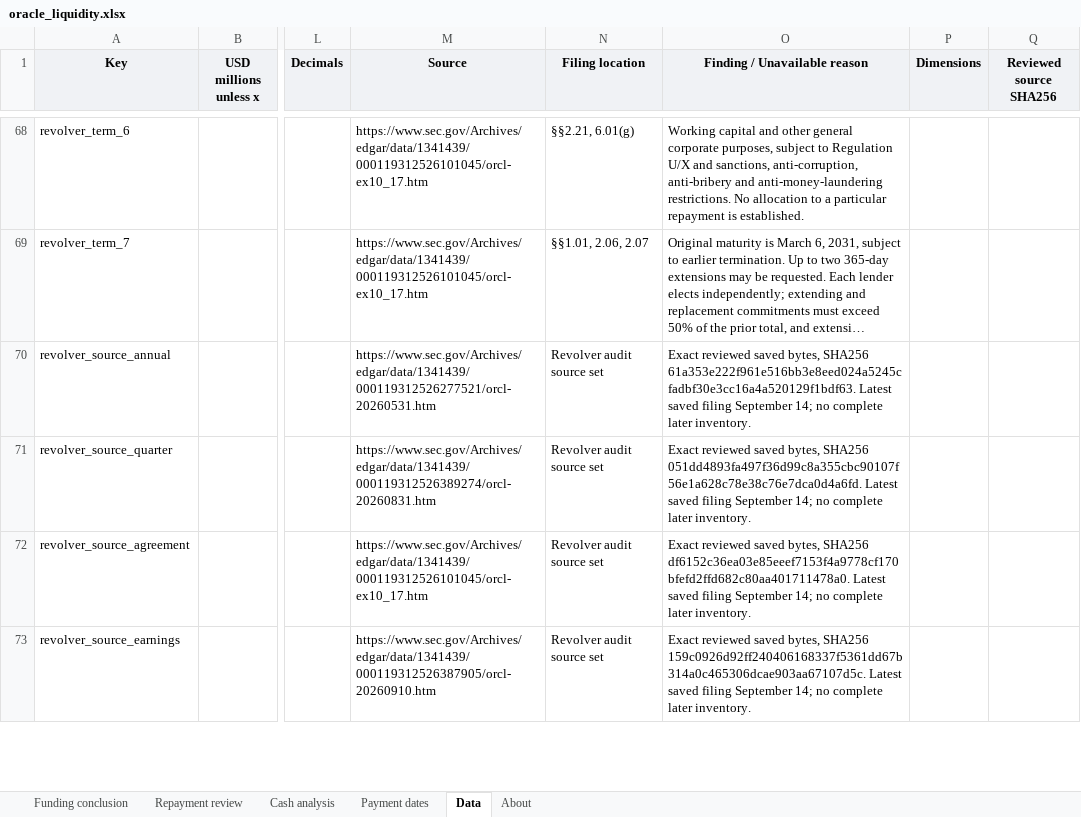
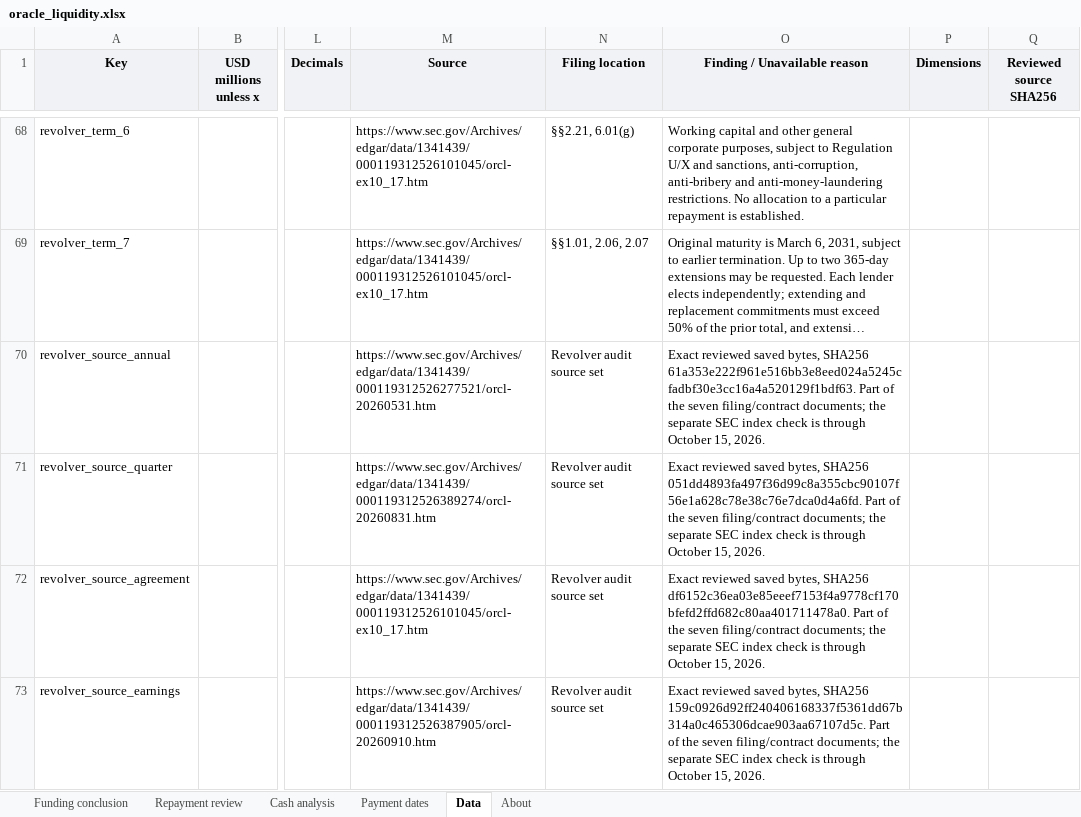
Before and after one commit to jackconnolly1000-ux/institutional-research-terminal, an Excel workbook: samples/oracle_liquidity.xlsx, sheet Data, drawn as a sheet; only a part is shown, gaps mark what is left out; long unchanged cells end in …; values as stored, in another font and other column widths than the file's, no borders; the diff covers the shown part only; the diff names each change by its address in the sheet, - before the commit and + after, or states it on an @@ line.

```diff
--- a/samples/oracle_liquidity.xlsx (sheet Data)
+++ b/samples/oracle_liquidity.xlsx (sheet Data)
-O70 (Finding / Unavailable reason): …SHA256 61a353e222f961e516bb3e8eed024a5245cfadbf30e3cc16a4a520129f1bdf63. Latest saved filing September 14; no complete later inventory.
+O70 (Finding / Unavailable reason): …SHA256 61a353e222f961e516bb3e8eed024a5245cfadbf30e3cc16a4a520129f1bdf63. Part of the seven filing/contract documents; the separate SEC index check is through October 15, 2026.
-O71 (Finding / Unavailable reason): …SHA256 051dd4893fa497f36d99c8a355cbc90107f56e1a628c78e38c76e7dca0d4a6fd. Latest saved filing September 14; no complete later inventory.
+O71 (Finding / Unavailable reason): …SHA256 051dd4893fa497f36d99c8a355cbc90107f56e1a628c78e38c76e7dca0d4a6fd. Part of the seven filing/contract documents; the separate SEC index check is through October 15, 2026.
-O72 (Finding / Unavailable reason): …SHA256 df6152c36ea03e85eeef7153f4a9778cf170bfefd2ffd682c80aa401711478a0. Latest saved filing September 14; no complete later inventory.
+O72 (Finding / Unavailable reason): …SHA256 df6152c36ea03e85eeef7153f4a9778cf170bfefd2ffd682c80aa401711478a0. Part of the seven filing/contract documents; the separate SEC index check is through October 15, 2026.
-O73 (Finding / Unavailable reason): …SHA256 159c0926d92ff240406168337f5361dd67b314a0c465306dcae903aa67107d5c. Latest saved filing September 14; no complete later inventory.
+O73 (Finding / Unavailable reason): …SHA256 159c0926d92ff240406168337f5361dd67b314a0c465306dcae903aa67107d5c. Part of the seven filing/contract documents; the separate SEC index check is through October 15, 2026.
```
Also changed, not shown: 1 added row and 5 edited cells elsewhere in this sheet, sheet About, sheet Repayment review, charts or pictures, samples/lly_liquidity.xlsx, samples/vistra_liquidity.xlsx, 24 other files.
